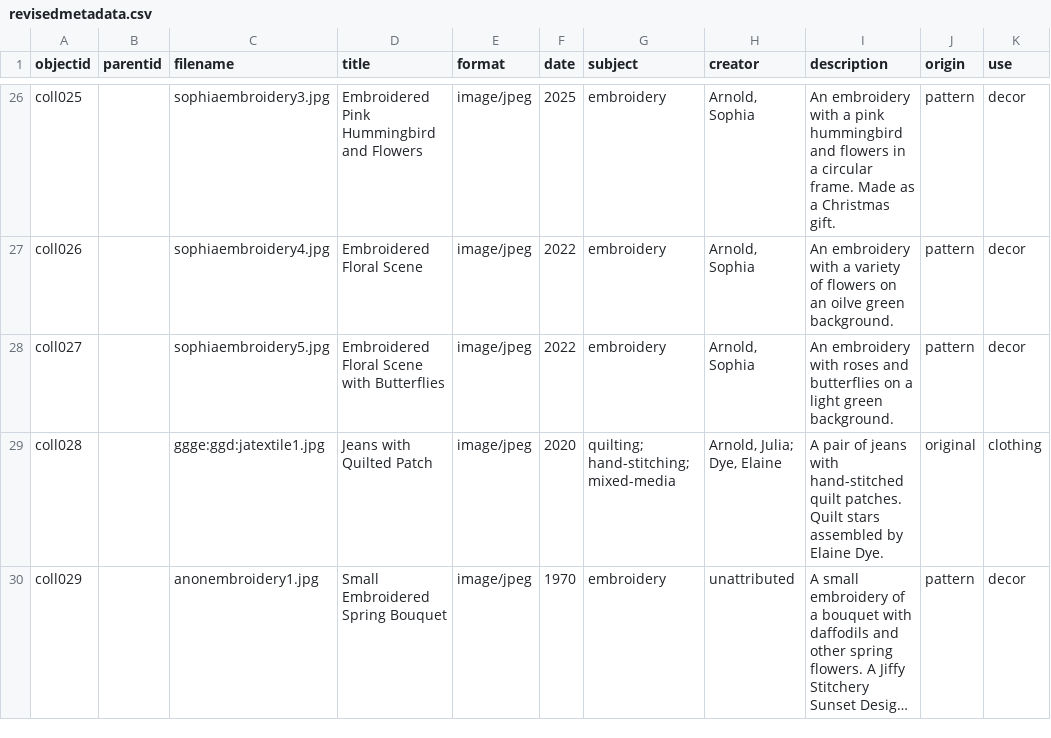
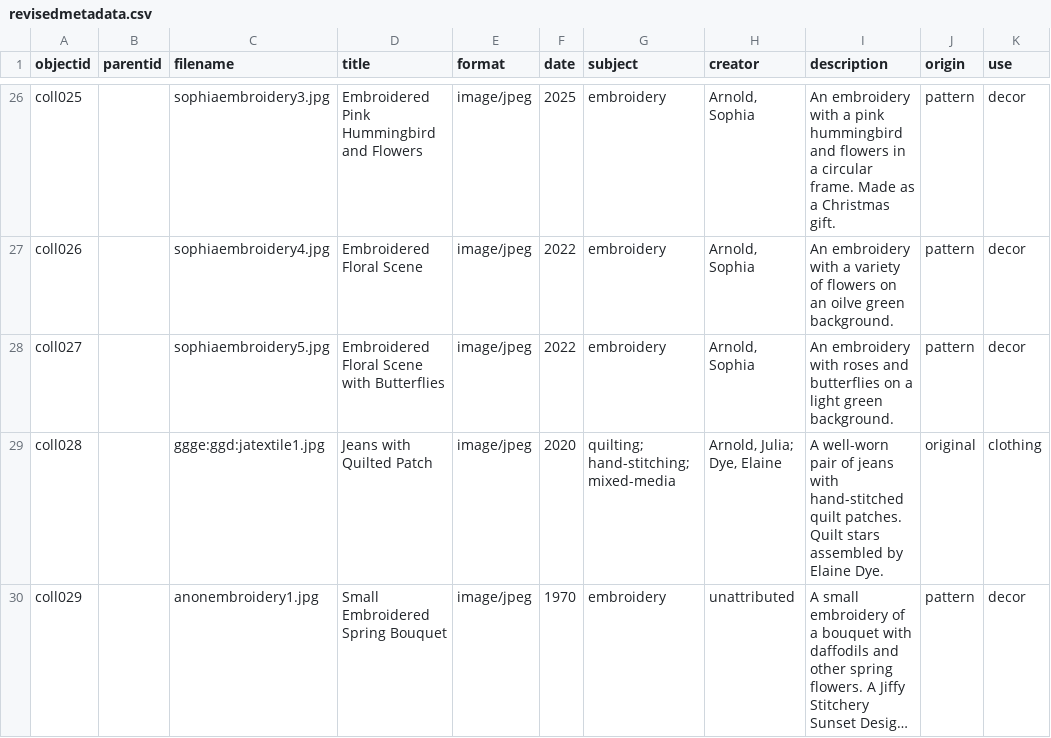
Before and after one commit to jjuliaarnoldd/DigitalLibrariesFinalProject, a CSV file: _data/revisedmetadata.csv, drawn as a sheet; only a part is shown, gaps mark what is left out; long unchanged cells end in …; the diff names each change by its address in the sheet, - before the commit and + after, or states it on an @@ line.

Commit message:
Update revisedmetadata.csv

```diff
--- a/_data/revisedmetadata.csv
+++ b/_data/revisedmetadata.csv
-I29 (description): A pair of…
+I29 (description): A well-worn pair of…
```
